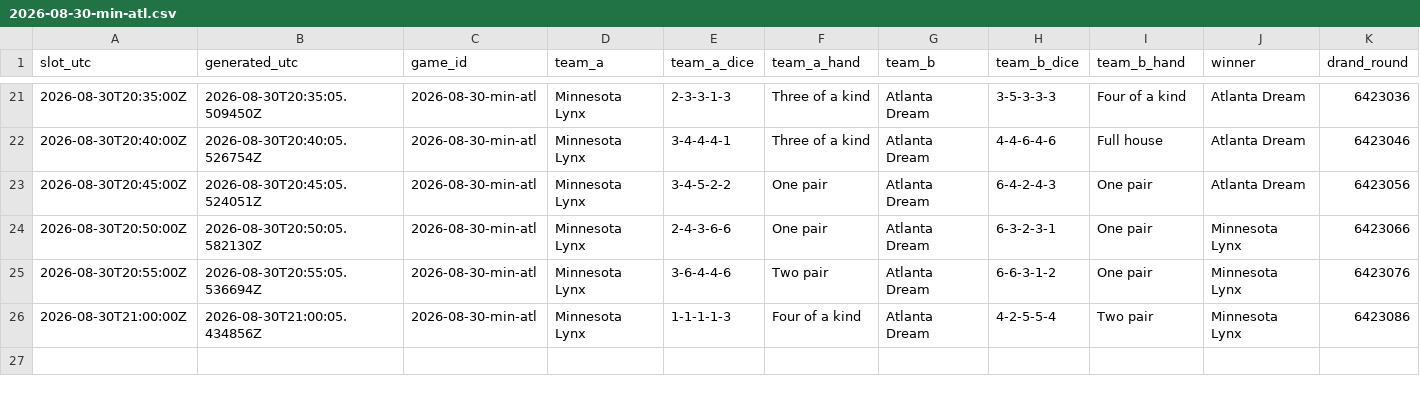
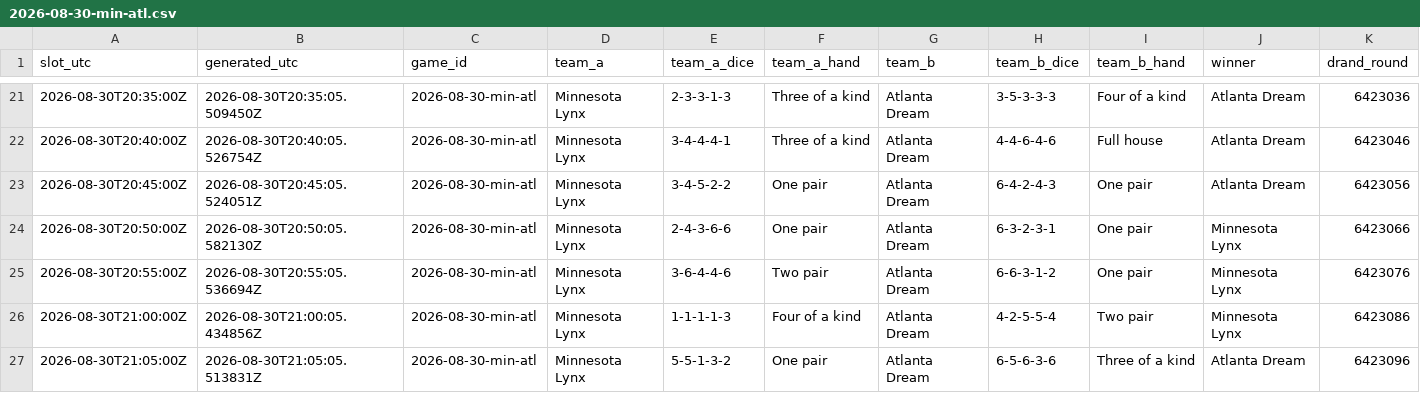
Before and after one commit to shabahren/wnba-dice-poker, a CSV file: data/2026-08-30-min-atl.csv, drawn as a sheet; only a part is shown, gaps mark what is left out; rows hold the shown columns only; the diff names each change by its address in the sheet, - before the commit and + after, or states it on an @@ line.

Commit message:
Add real-time Dice Poker result 2026-08-30 21:05 UTC

```diff
--- a/data/2026-08-30-min-atl.csv
+++ b/data/2026-08-30-min-atl.csv
+row 27: 2026-08-30T21:05:00Z | 2026-08-30T21:05:05.513831Z | 2026-08-30-min-atl | Minnesota Lynx | 5-5-1-3-2 | One pair | Atlanta Dream | 6-5-6-3-6 | Three of a kind | Atlanta Dream | 6423096
```
Also changed, not shown: data/2026-08-30-las-sea.csv.
